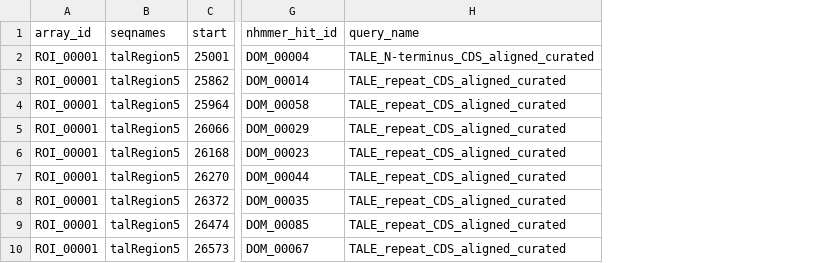
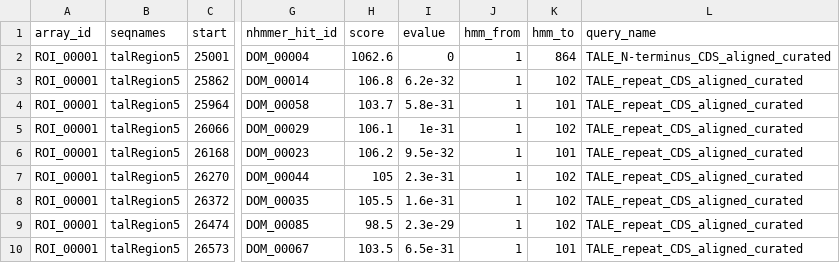
Before and after one commit to scunnac/tantale, a TSV file: inst/extdata/tellTaleExampleOutput/hits_report.tsv, drawn as a sheet; only a part is shown, gaps mark what is left out; the diff names each change by its address in the sheet, - before the commit and + after, or states it on an @@ line.

```diff
--- a/inst/extdata/tellTaleExampleOutput/hits_report.tsv
+++ b/inst/extdata/tellTaleExampleOutput/hits_report.tsv
+column H (score), rows 2-10: 1062.6 | 106.8 | 103.7 | 106.1 | 106.2 | 105 | 105.5 | 98.5 | 103.5
+column I (evalue), rows 2-10: 0 | 6.2e-32 | 5.8e-31 | 1e-31 | 9.5e-32 | 2.3e-31 | 1.6e-31 | 2.3e-29 | 6.5e-31
+column J (hmm_from), rows 2-10: all 1
+column K (hmm_to), rows 2-10: 864 | 102 | 101 | 102 | 101 | 102 | 102 | 102 | 101
```
Also changed, not shown: inst/extdata/tellTaleExampleOutput/array_report.tsv, 34 other files.
